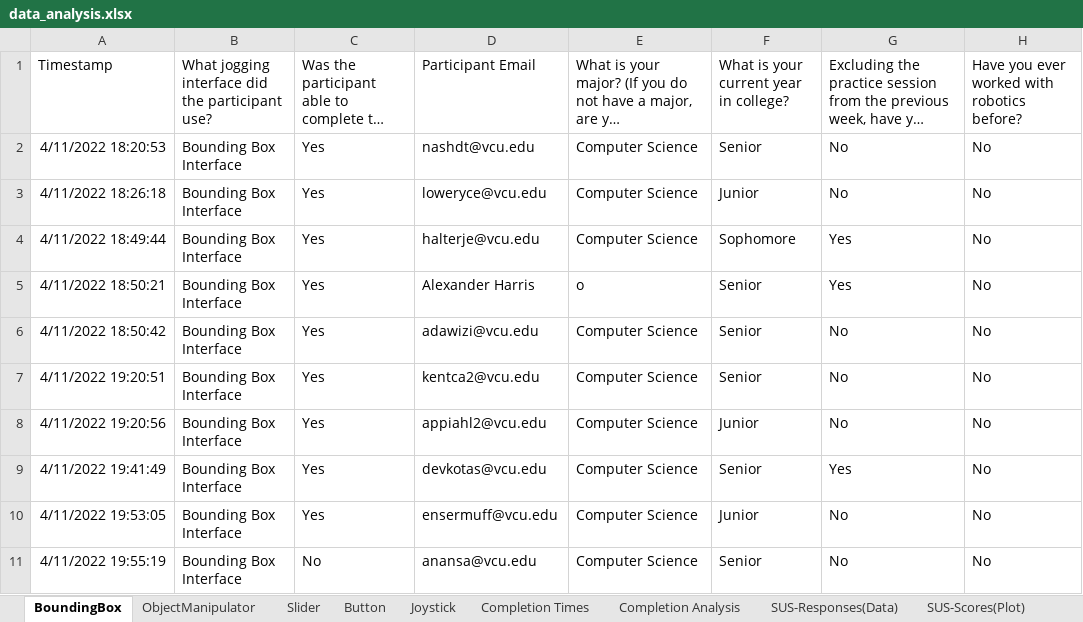
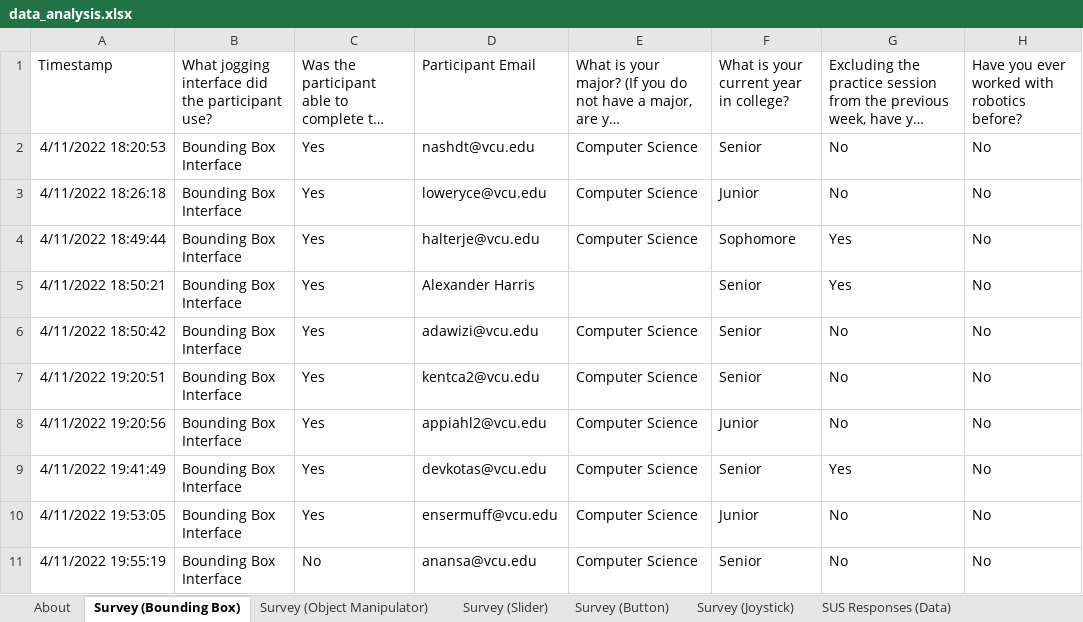
Before and after one commit to fronchetti/THRI-2024, an Excel workbook: data_analysis.xlsx, sheet Survey (Bounding Box), drawn as a sheet; only a part is shown; long unchanged cells end in …; values as stored, in another font and other column widths than the file's, no borders; the diff names each change by its address in the sheet, - before the commit and + after, or states it on an @@ line.

Commit message:
Update data_analysis.xlsx

```diff
--- a/data_analysis.xlsx (sheet Survey (Bounding Box))
+++ b/data_analysis.xlsx (sheet Survey (Bounding Box))
-sheet tab: BoundingBox
+sheet tab: Survey (Bounding Box)
-sheet tab: ObjectManipulator
+sheet tab: Survey (Object Manipulator)
-sheet tab: Slider
+sheet tab: Survey (Slider)
-sheet tab: Button
+sheet tab: Survey (Button)
-sheet tab: Joystick
+sheet tab: Survey (Joystick)
-sheet tab: SUS-Responses(Data)
+sheet tab: SUS Responses (Data)
+sheet tab: About
-E5: o
+E5: (empty)
```
Also changed, not shown: sheet Completion Times, sheet Completion Analysis, sheet Survey (Joystick), sheet Survey (Object Manipulator), sheet Survey (Button), other sheet tabs, charts or pictures.
